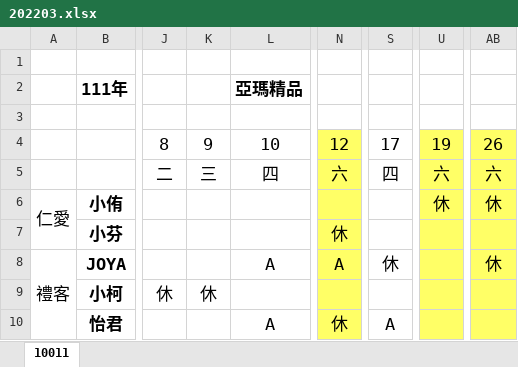
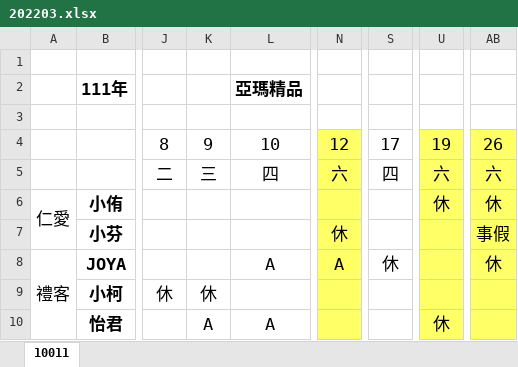
Before and after one commit to spp72kimo/class_schedule, an Excel workbook: 202203.xlsx, sheet 10011, drawn as a sheet; only a part is shown, gaps mark what is left out; values as stored, in another font and other column widths than the file's, no borders; charts and pictures not drawn; the diff names each change by its address in the sheet, - before the commit and + after, or states it on an @@ line.

```diff
--- a/202203.xlsx (sheet 10011)
+++ b/202203.xlsx (sheet 10011)
-AB7: (empty)
+AB7: 事假
-K10: (empty)
+K10: A
-N10: 休
+N10: (empty)
-S10: A
+S10: (empty)
-U10: (empty)
+U10: 休
```
Also changed, not shown: 1 other file.
